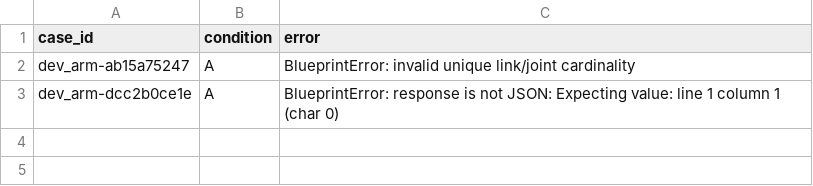
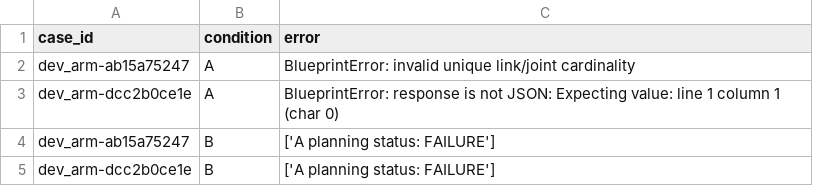
Before and after one commit to tyh1877/cadtyh, a CSV file: try2/results/failure_breakdown.csv, drawn as a sheet.

```diff
--- a/try2/results/failure_breakdown.csv
+++ b/try2/results/failure_breakdown.csv
@@ -3 +3,3 @@ dev_arm-ab15a75247,A,BlueprintError: invalid unique link/joint cardinality
 dev_arm-dcc2b0ce1e,A,BlueprintError: response is not JSON: Expecting value: line 1 column 1 (char 0)
+dev_arm-ab15a75247,B,['A planning status: FAILURE']
+dev_arm-dcc2b0ce1e,B,['A planning status: FAILURE']
```
Also changed, not shown: try2/results/aggregate_results.csv, try2/results/case_results.csv, 9 other files.
